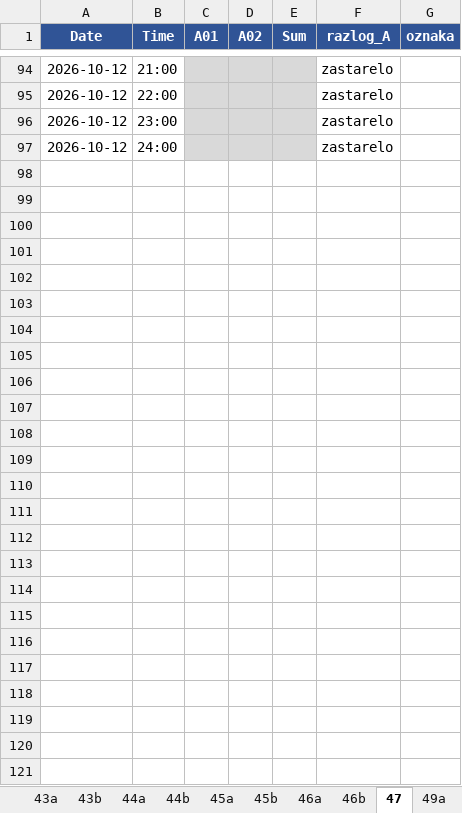
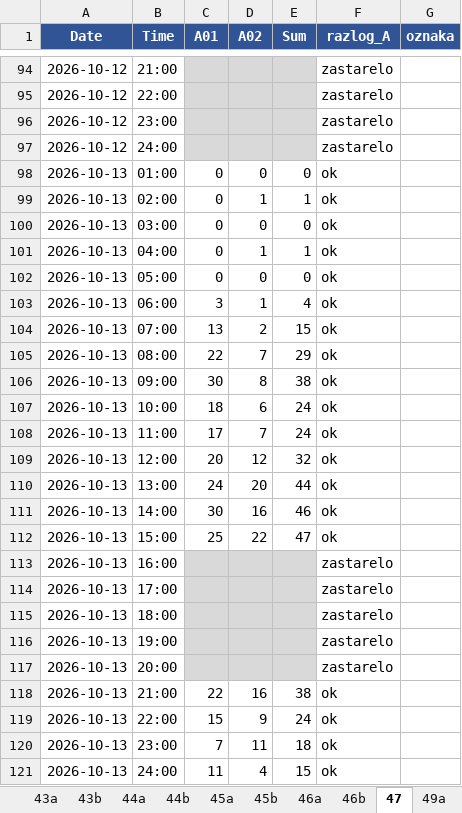
Before and after one commit to vijukM/ns-bike-data, an Excel workbook: podaci/excel/bicikli_2026-10.xlsx, sheet 47, drawn as a sheet; only a part is shown, gaps mark what is left out; values as stored, in another font and other column widths than the file's, no borders; conditional formats not drawn; the diff names each change by its address in the sheet, - before the commit and + after, or states it on an @@ line.

```diff
--- a/podaci/excel/bicikli_2026-10.xlsx (sheet 47)
+++ b/podaci/excel/bicikli_2026-10.xlsx (sheet 47)
+row 98: 2026-10-13 | 01:00 | 0 | 0 | 0 | ok
+row 99: 2026-10-13 | 02:00 | 0 | 1 | 1 | ok
+row 100: 2026-10-13 | 03:00 | 0 | 0 | 0 | ok
+row 101: 2026-10-13 | 04:00 | 0 | 1 | 1 | ok
+row 102: 2026-10-13 | 05:00 | 0 | 0 | 0 | ok
+row 103: 2026-10-13 | 06:00 | 3 | 1 | 4 | ok
+row 104: 2026-10-13 | 07:00 | 13 | 2 | 15 | ok
+row 105: 2026-10-13 | 08:00 | 22 | 7 | 29 | ok
+row 106: 2026-10-13 | 09:00 | 30 | 8 | 38 | ok
+row 107: 2026-10-13 | 10:00 | 18 | 6 | 24 | ok
+row 108: 2026-10-13 | 11:00 | 17 | 7 | 24 | ok
+row 109: 2026-10-13 | 12:00 | 20 | 12 | 32 | ok
+row 110: 2026-10-13 | 13:00 | 24 | 20 | 44 | ok
+row 111: 2026-10-13 | 14:00 | 30 | 16 | 46 | ok
+row 112: 2026-10-13 | 15:00 | 25 | 22 | 47 | ok
+row 113: 2026-10-13 | 16:00 |  |  |  | zastarelo
+row 114: 2026-10-13 | 17:00 |  |  |  | zastarelo
+row 115: 2026-10-13 | 18:00 |  |  |  | zastarelo
+row 116: 2026-10-13 | 19:00 |  |  |  | zastarelo
+row 117: 2026-10-13 | 20:00 |  |  |  | zastarelo
+row 118: 2026-10-13 | 21:00 | 22 | 16 | 38 | ok
+row 119: 2026-10-13 | 22:00 | 15 | 9 | 24 | ok
+row 120: 2026-10-13 | 23:00 | 7 | 11 | 18 | ok
+row 121: 2026-10-13 | 24:00 | 11 | 4 | 15 | ok
```
Also changed, not shown: sheet 40b, sheet 46a, sheet 25a, sheet 46b, sheet 40a, sheet 41, 39 more sheets, 8 other files.
